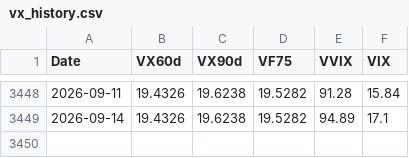
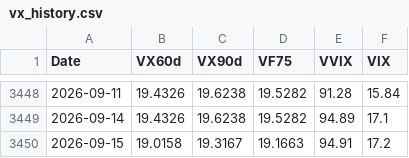
Before and after one commit to laimanto/VF75-strategy, a CSV file: data/vx_history.csv, drawn as a sheet; only a part is shown, gaps mark what is left out; the diff names each change by its address in the sheet, - before the commit and + after, or states it on an @@ line.

```diff
--- a/data/vx_history.csv
+++ b/data/vx_history.csv
+row 3450: 2026-09-15 | 19.0158 | 19.3167 | 19.1663 | 94.91 | 17.2
```
Also changed, not shown: data/features.csv, data/option_price.csv, 3 other files.
